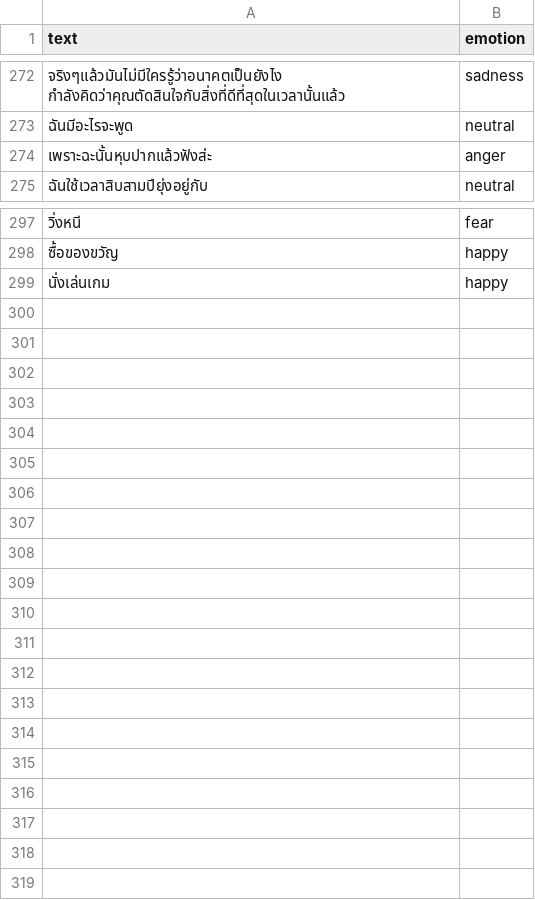
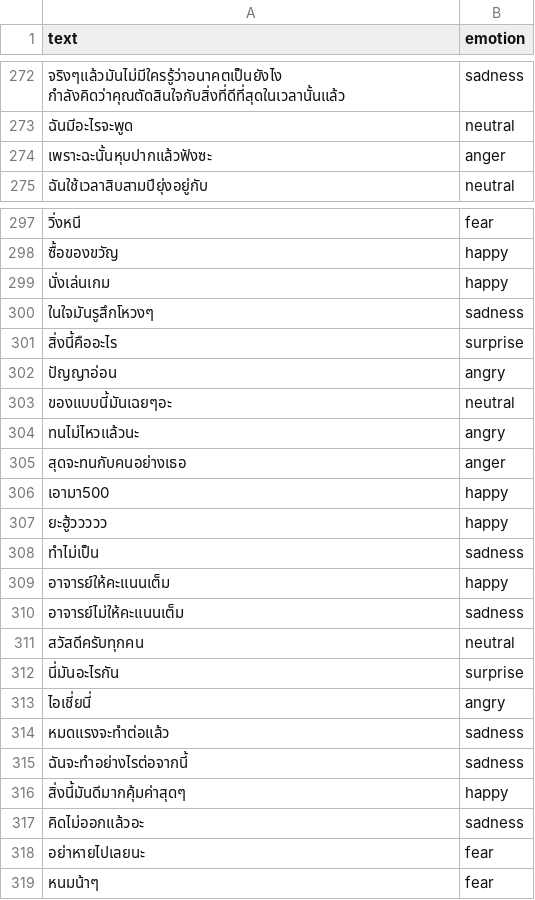
Before and after one commit to GkungZ01/ai-emotion-detection-in-text, a CSV file: dataset/thai.csv, drawn as a sheet; only a part is shown, gaps mark what is left out.

Commit message:
Update thai.csv

```diff
--- a/dataset/thai.csv
+++ b/dataset/thai.csv
@@ -273,3 +273,3 @@
 ฉันมีอะไรจะพูด,neutral
-เพราะฉะนั้นหุบปากแล้วฟังส่ะ,anger
+เพราะฉะนั้นหุบปากแล้วฟังซะ,anger
 ฉันใช้เวลาสิบสามปียุ่งอยู่กับ,neutral
@@ -299 +299,21 @@
 นั่งเล่นเกม,happy
+ในใจมันรูสึกโหวงๆ,sadness
+สิ่งนี้คืออะไร,surprise
+ปัญญาอ่อน,angry
+ของแบบนี้มันเฉยๆอะ,neutral
+ทนไม่ไหวแล้วนะ,angry
+สุดจะทนกับคนอย่างเธอ,anger
+เอามา500,happy
+ยะฮู้ววววว,happy
+ทำไม่เป็น,sadness
+อาจารย์ให้คะแนนเต็ม,happy
+อาจารย์ไม่ให้คะแนนเต็ม,sadness
+สวัสดีครับทุกคน,neutral
+นี่มันอะไรกัน,surprise
+ไอเชี่ยนี่,angry
+หมดแรงจะทำต่อแล้ว,sadness
+ฉันจะทำอย่างไรต่อจากนี้,sadness
+สิ่งนี้มันดีมากคุ้มค่าสุดๆ,happy
+คิดไม่ออกแล้วอะ,sadness
+อย่าหายไปเลยนะ,fear
+หนมน้าๆ,fear
```
